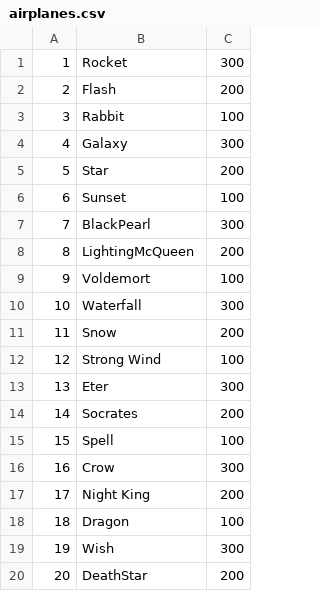
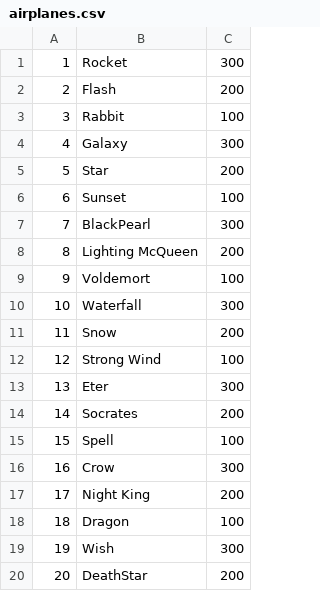
Before and after one commit to Luisalfredrod/BDA, a CSV file: airplanes.csv, drawn as a sheet.

```diff
--- a/airplanes.csv
+++ b/airplanes.csv
@@ -7,3 +7,3 @@
 7,BlackPearl,300
-8,LightingMcQueen,200
+8,Lighting McQueen,200
 9,Voldemort,100
```
Also changed, not shown: airports.csv, cities.csv, 6 other files.
